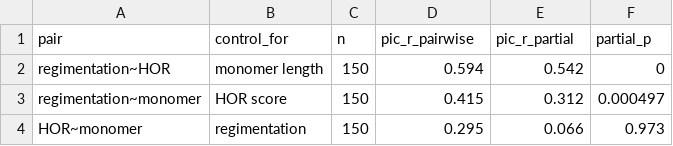
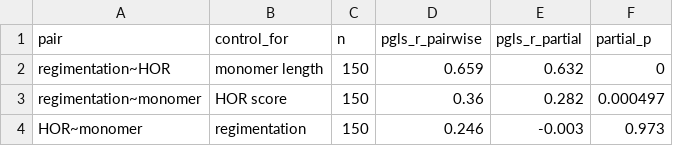
Before and after one commit to jacgonisa/DToL_phylogenomics, a TSV file: 01_species_tree/data/phylo_pairwise_vs_partial_trio_piotr.tsv, drawn as a sheet.

```diff
--- a/01_species_tree/data/phylo_pairwise_vs_partial_trio_piotr.tsv
+++ b/01_species_tree/data/phylo_pairwise_vs_partial_trio_piotr.tsv
@@ -1,4 +1,4 @@
-pair	control_for	n	pic_r_pairwise	pic_r_partial	partial_p
-regimentation~HOR	monomer length	150	0.594	0.542	0
-regimentation~monomer	HOR score	150	0.415	0.312	0.000497
-HOR~monomer	regimentation	150	0.295	0.066	0.973
+pair	control_for	n	pgls_r_pairwise	pgls_r_partial	partial_p
+regimentation~HOR	monomer length	150	0.659	0.632	0
+regimentation~monomer	HOR score	150	0.36	0.282	0.000497
+HOR~monomer	regimentation	150	0.246	-0.003	0.973
```
Also changed, not shown: 01_species_tree/data/pgls_partial_regi_hor_monomer_ian.tsv, 01_species_tree/data/pgls_partial_regi_hor_monomer_piotr.tsv, 18 other files.
